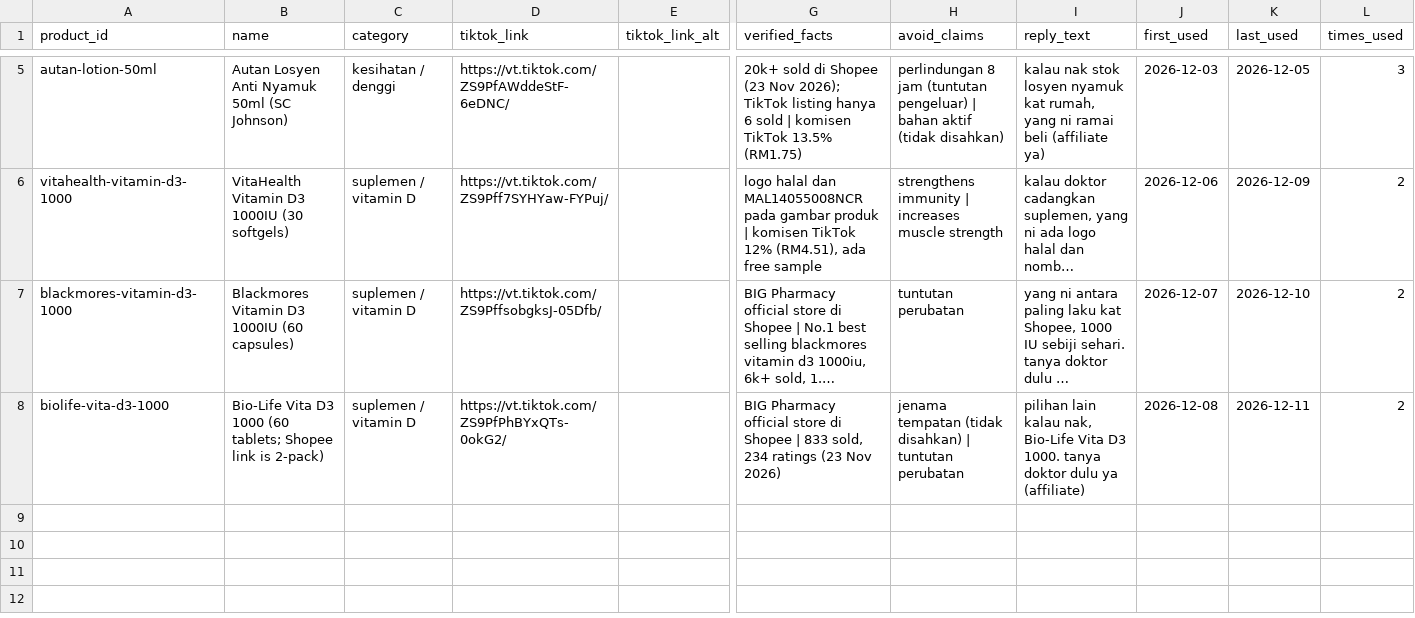
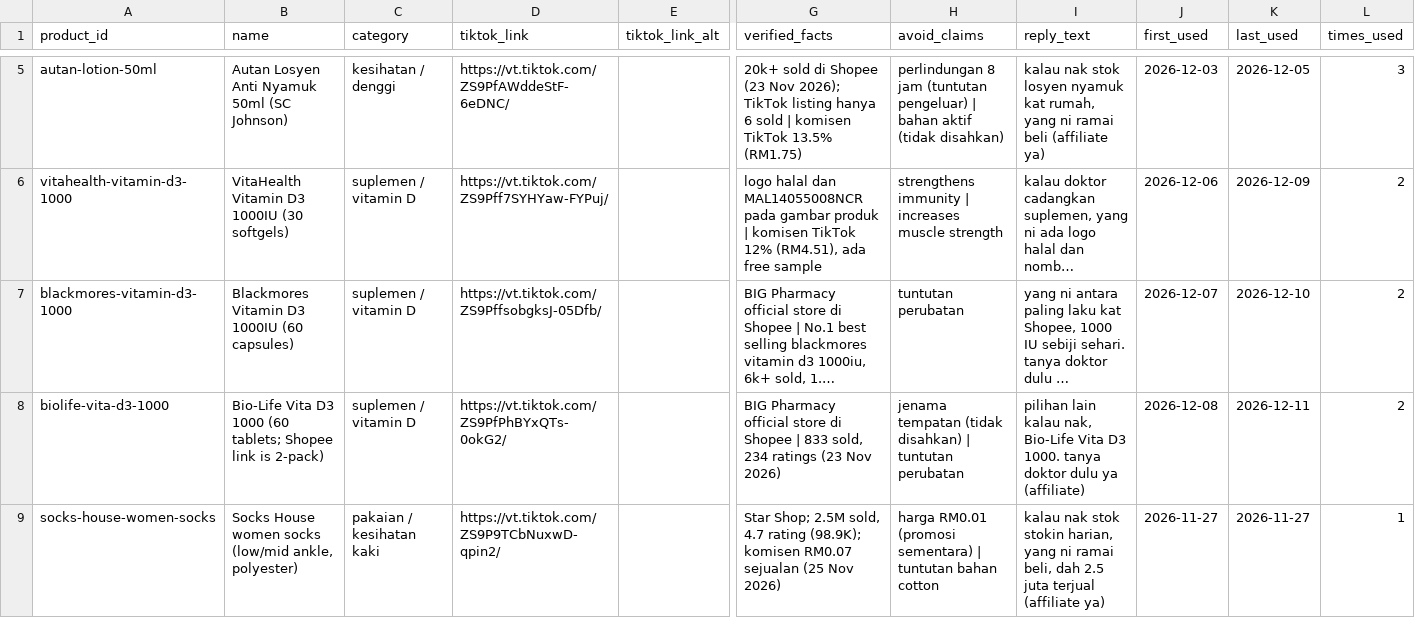
Before and after one commit to Adib2024/Cik_Alya, a CSV file: content/affiliate/products.csv, drawn as a sheet; only a part is shown, gaps mark what is left out; long unchanged cells end in …; rows hold the shown columns only; the diff names each change by its address in the sheet, - before the commit and + after, or states it on an @@ line.

```diff
--- a/content/affiliate/products.csv
+++ b/content/affiliate/products.csv
+row 9: socks-house-women-socks | Socks House women socks (low/mid ankle, polyester) | pakaian / kesihatan kaki | https://vt.tiktok.com/ZS9P9TCbNuxwD-qpin2/ |  | Star Shop; 2.5M sold, 4.7 rating (98.9K); komisen RM0.07 sejualan (25 Nov 2026) | harga RM0.01 (promosi sementara) | tuntutan bahan cotton | kalau nak stok stokin harian, yang ni ramai beli, dah 2.5 juta terjual (affiliate ya) | 2026-11-27 | 2026-11-27 | 1
```
Also changed, not shown: content/affiliate/threads.csv.
